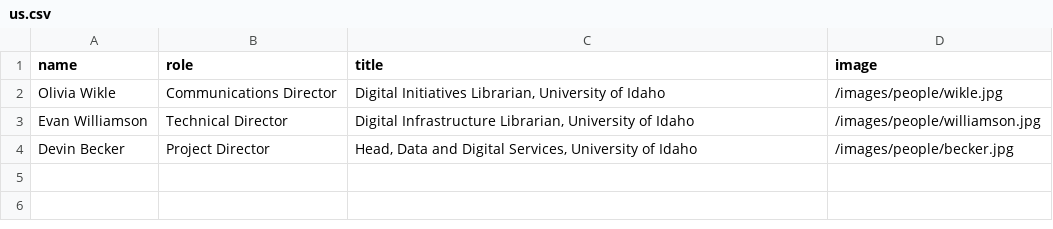
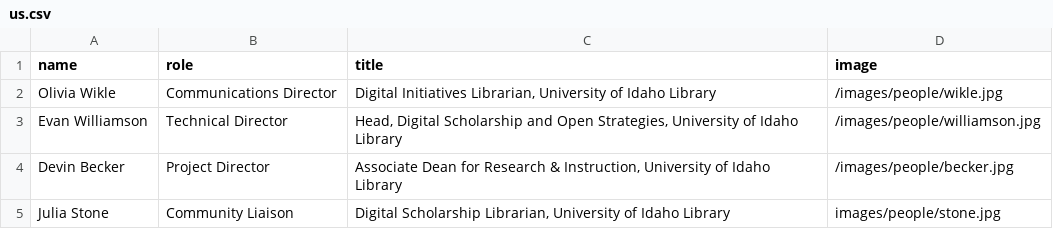
Before and after one commit to CollectionBuilder/collectionbuilder.github.io, a CSV file: _data/us.csv, drawn as a sheet.

Commit message:
add JULIA!!!!

```diff
--- a/_data/us.csv
+++ b/_data/us.csv
@@ -1,4 +1,5 @@
 name,role,title,image
-Olivia Wikle,Communications Director,"Digital Initiatives Librarian, University of Idaho",/images/people/wikle.jpg
-Evan Williamson,Technical Director,"Digital Infrastructure Librarian, University of Idaho",/images/people/williamson.jpg
-Devin Becker,Project Director,"Head, Data and Digital Services, University of Idaho",/images/people/becker.jpg
+Olivia Wikle,Communications Director,"Digital Initiatives Librarian, University of Idaho Library",/images/people/wikle.jpg
+Evan Williamson,Technical Director,"Head, Digital Scholarship and Open Strategies, University of Idaho Library",/images/people/williamson.jpg
+Devin Becker,Project Director,"Associate Dean for Research & Instruction, University of Idaho Library",/images/people/becker.jpg
+Julia Stone,Community Liaison,"Digital Scholarship Librarian, University of Idaho Library",images/people/stone.jpg
```
Also changed, not shown: 3 other files.
